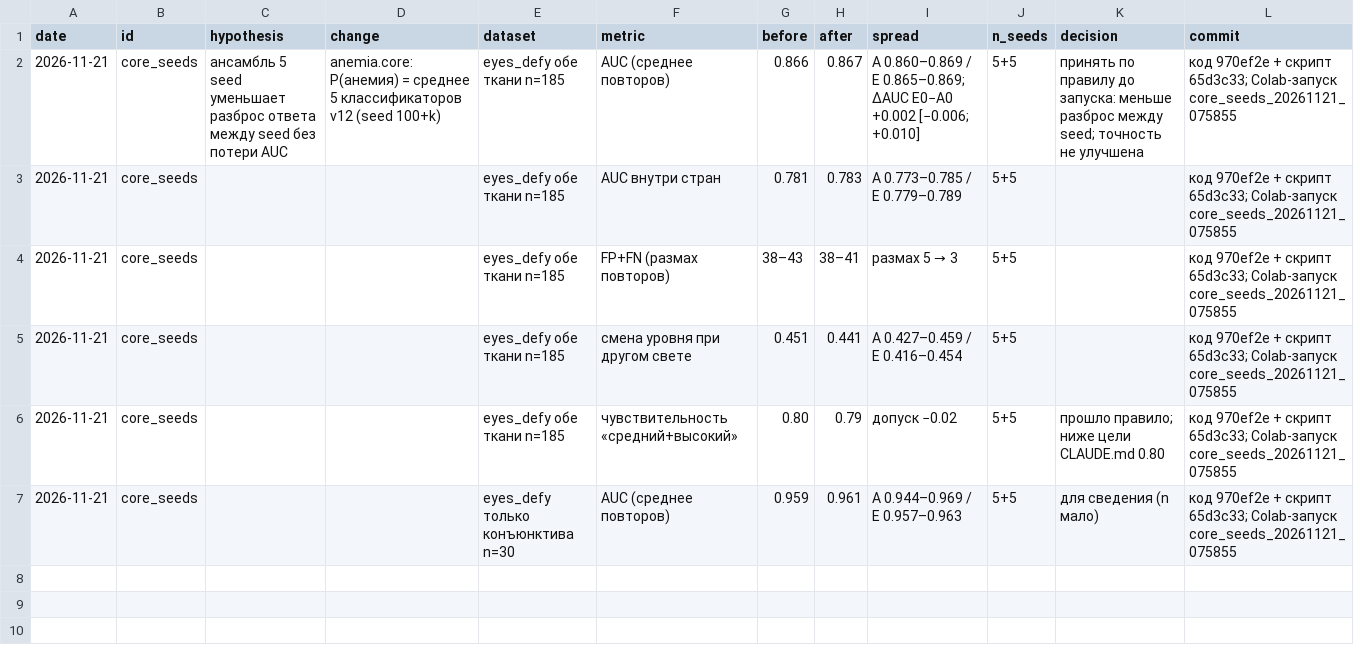
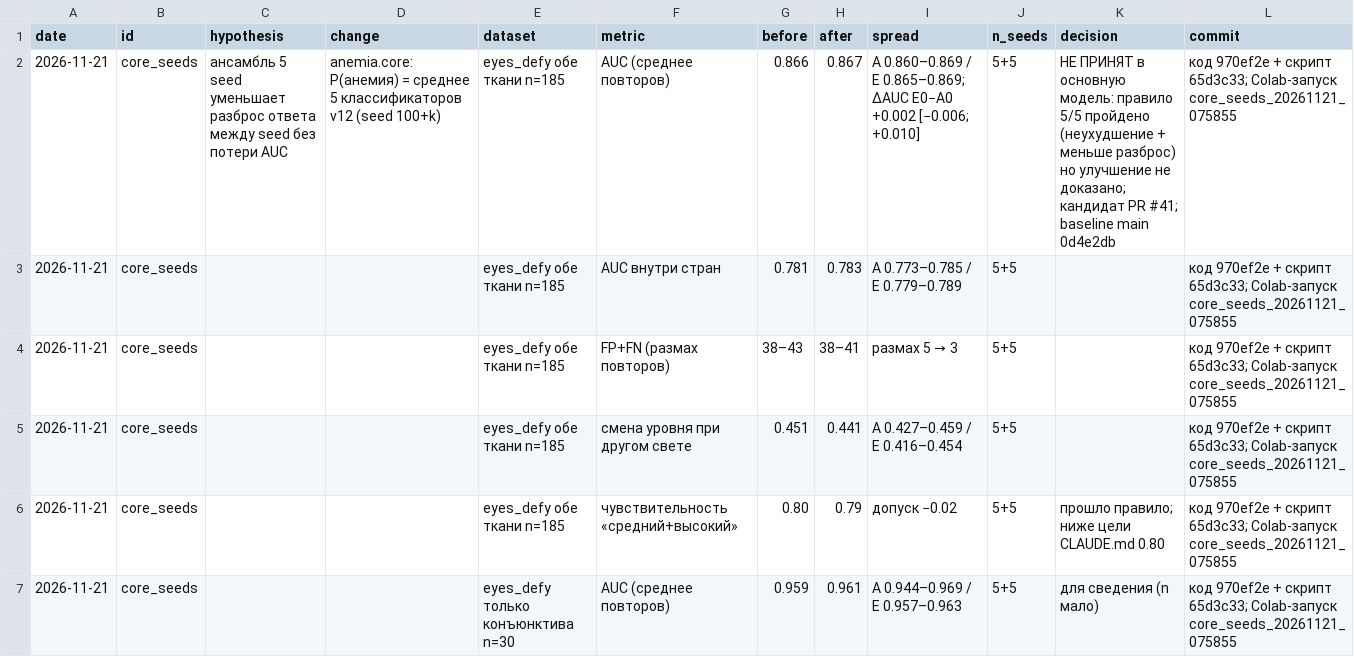
Before and after one commit to zhansaya-afk/jjghg, a CSV file: results/experiments.csv, drawn as a sheet.

```diff
--- a/results/experiments.csv
+++ b/results/experiments.csv
@@ -1,3 +1,3 @@
 date,id,hypothesis,change,dataset,metric,before,after,spread,n_seeds,decision,commit
-2026-11-21,core_seeds,ансамбль 5 seed уменьшает разброс ответа между seed без потери AUC,anemia.core: P(анемия) = среднее 5 классификаторов v12 (seed 100+k),eyes_defy обе ткани n=185,AUC (среднее повторов),0.866,0.867,A 0.860–0.869 / E 0.865–0.869; ΔAUC E0−A0 +0.002 [−0.006; +0.010],5+5,принять по правилу до запуска: меньше разброс между seed; точность не улучшена,код 970ef2e + скрипт 65d3c33; Colab-запуск core_seeds_20261121_075855
+2026-11-21,core_seeds,ансамбль 5 seed уменьшает разброс ответа между seed без потери AUC,anemia.core: P(анемия) = среднее 5 классификаторов v12 (seed 100+k),eyes_defy обе ткани n=185,AUC (среднее повторов),0.866,0.867,A 0.860–0.869 / E 0.865–0.869; ΔAUC E0−A0 +0.002 [−0.006; +0.010],5+5,НЕ ПРИНЯТ в основную модель: правило 5/5 пройдено (неухудшение + меньше разброс) но улучшение не доказано; кандидат PR #41; baseline main 0d4e2db,код 970ef2e + скрипт 65d3c33; Colab-запуск core_seeds_20261121_075855
 2026-11-21,core_seeds,,,eyes_defy обе ткани n=185,AUC внутри стран,0.781,0.783,A 0.773–0.785 / E 0.779–0.789,5+5,,код 970ef2e + скрипт 65d3c33; Colab-запуск core_seeds_20261121_075855
```
Also changed, not shown: 10 other files.
